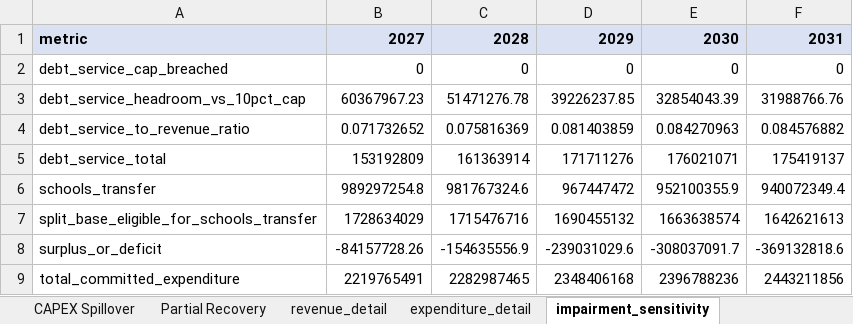
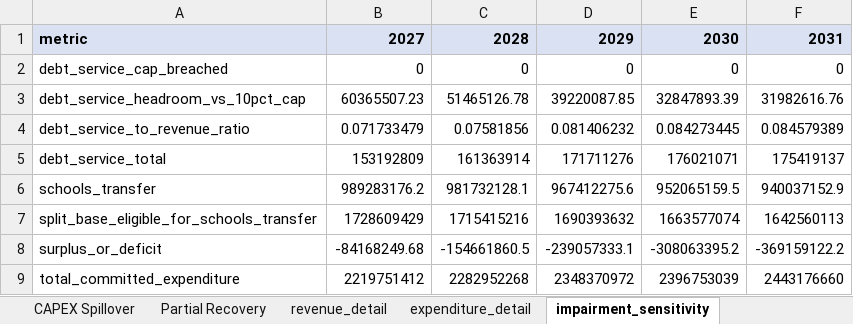
Before and after one commit to mikefrantzen/PWCFinancialAnalysis, an Excel workbook: model/pwc_5yr.xlsx, sheet impairment_sensitivity, drawn as a sheet; only a part is shown; values as stored, in another font and other column widths than the file's, no borders; the diff covers the shown part only; the diff names each change by its address in the sheet, - before the commit and + after, or states it on an @@ line.

```diff
--- a/model/pwc_5yr.xlsx (sheet impairment_sensitivity)
+++ b/model/pwc_5yr.xlsx (sheet impairment_sensitivity)
-B3: 60367967.23
+B3: 60365507.23
-C3: 51471276.78
+C3: 51465126.78
-D3: 39226237.85
+D3: 39220087.85
-E3: 32854043.39
+E3: 32847893.39
-F3: 31988766.76
+F3: 31982616.76
-B4: 0.071732652
+B4: 0.071733479
-C4: 0.075816369
+C4: 0.07581856
-D4: 0.081403859
+D4: 0.081406232
-E4: 0.084270963
+E4: 0.084273445
-F4: 0.084576882
+F4: 0.084579389
-B6: 989297254.8
+B6: 989283176.2
-C6: 981767324.6
+C6: 981732128.1
-D6: 967447472
+D6: 967412275.6
-E6: 952100355.9
+E6: 952065159.5
-F6: 940072349.4
+F6: 940037152.9
-B7: 1728634029
+B7: 1728609429
-C7: 1715476716
+C7: 1715415216
-D7: 1690455132
+D7: 1690393632
-E7: 1663638574
+E7: 1663577074
-F7: 1642621613
+F7: 1642560113
-B8: -84157728.26
+B8: -84168249.68
-C8: -154635556.9
+C8: -154661860.5
-D8: -239031029.6
+D8: -239057333.1
-E8: -308037091.7
+E8: -308063395.2
-F8: -369132818.6
+F8: -369159122.2
-B9: 2219765491
+B9: 2219751412
-C9: 2282987465
+C9: 2282952268
-D9: 2348406168
+D9: 2348370972
-E9: 2396788236
+E9: 2396753039
-F9: 2443211856
+F9: 2443176660
```
Also changed, not shown: 15 edited cells elsewhere in this sheet, sheet summary, sheet CAPEX Spillover, sheet Partial Recovery, sheet revenue_detail, sheet expenditure_detail, sheet Pre-Cancel DG, 24 other files.
